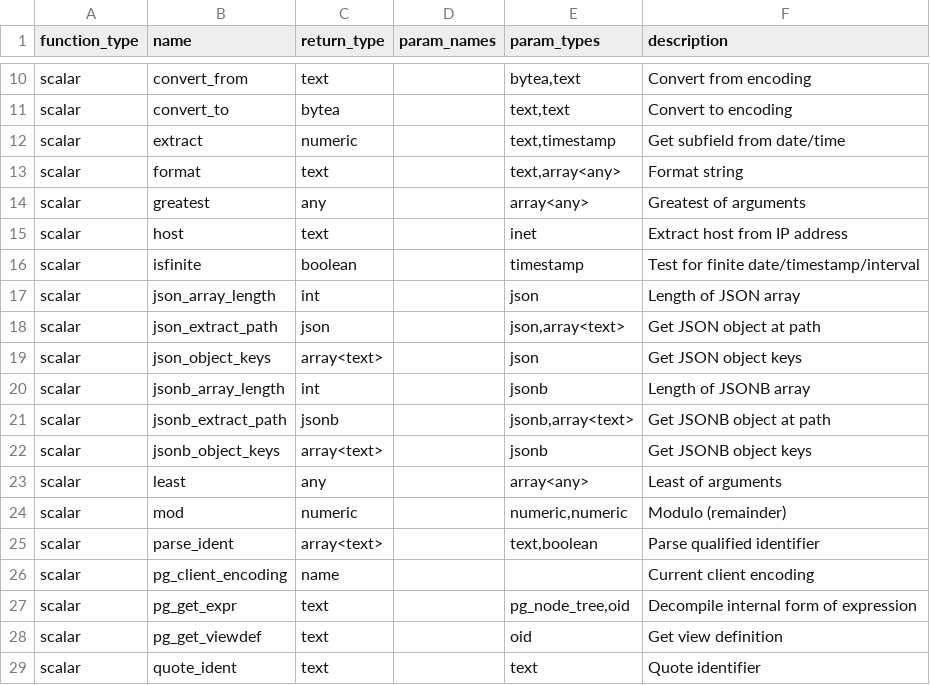
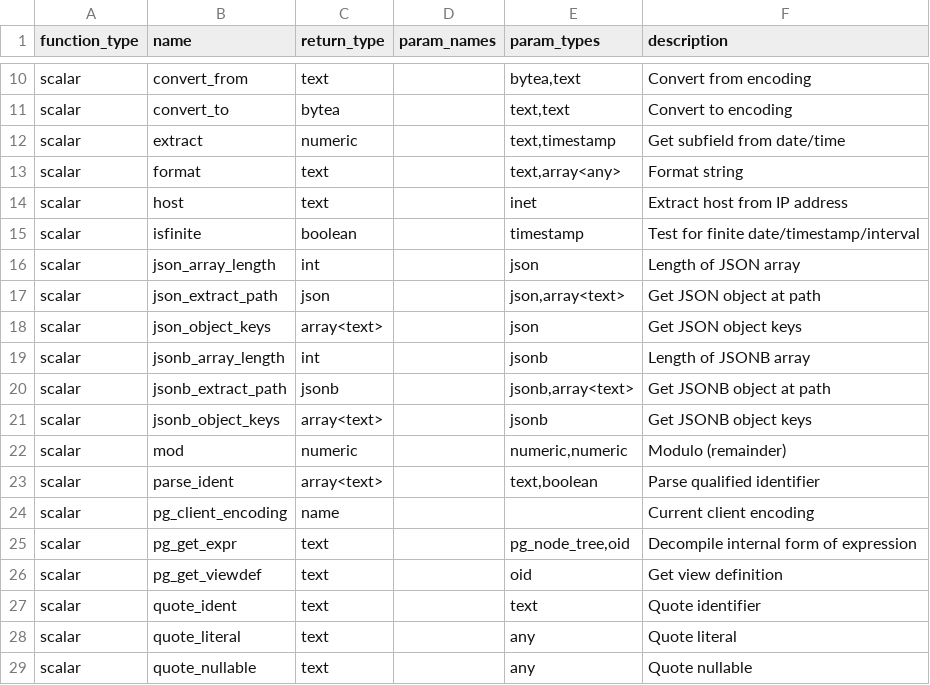
Before and after one commit to Canner/wren-engine, a CSV file: ibis-server/resources/function_list/postgres.csv, drawn as a sheet; only a part is shown, gaps mark what is left out; the shorter side is filled out with more unchanged rows.

```diff
--- a/ibis-server/resources/function_list/postgres.csv
+++ b/ibis-server/resources/function_list/postgres.csv
@@ -13,3 +13,2 @@ scalar,extract,numeric,,"text,timestamp","Get subfield from date/time"
 scalar,format,text,,"text,array<any>","Format string"
-scalar,greatest,any,,array<any>,"Greatest of arguments"
 scalar,host,text,,inet,"Extract host from IP address"
@@ -22,3 +21,2 @@ scalar,jsonb_extract_path,jsonb,,"jsonb,array<text>","Get JSONB object at path"
 scalar,jsonb_object_keys,array<text>,,jsonb,"Get JSONB object keys"
-scalar,least,any,,array<any>,"Least of arguments"
 scalar,mod,numeric,,"numeric,numeric","Modulo (remainder)"
```
Also changed, not shown: ibis-server/resources/function_list/bigquery.csv, ibis-server/resources/function_list/canner.csv, 6 other files.
